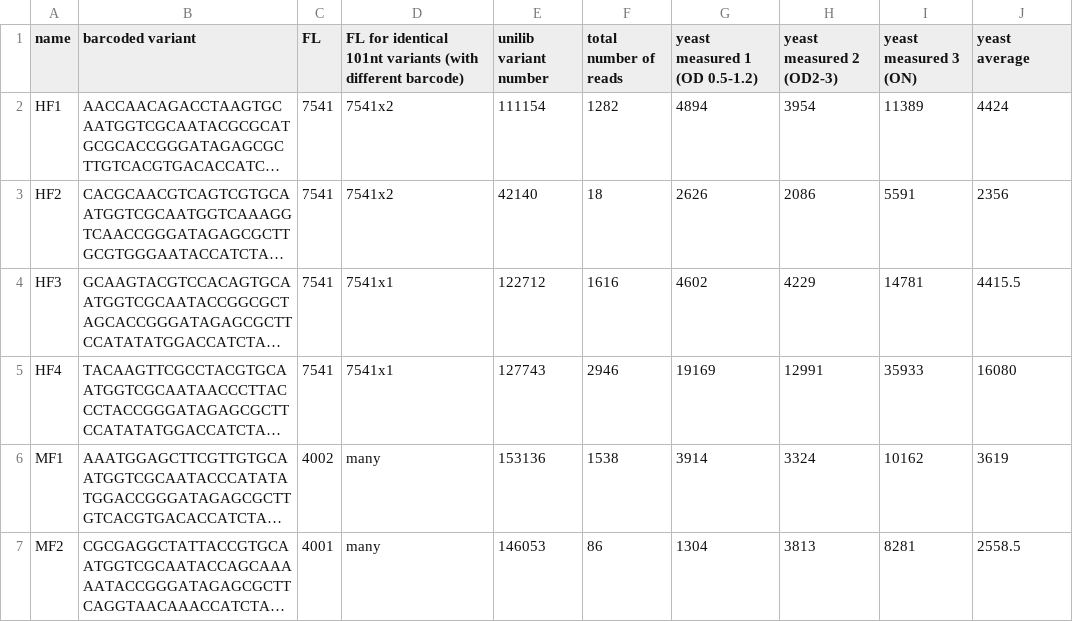
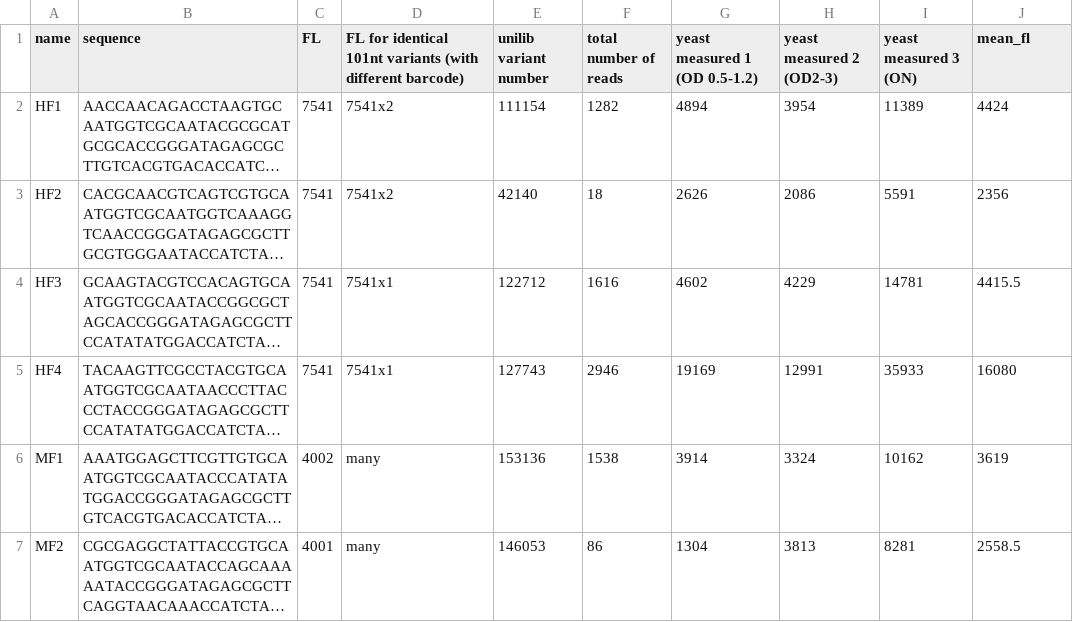
Before and after one commit to OrensteinLab/UniLib, a CSV file: Model Evaluation/Datasets/11_validation_variants.csv, drawn as a sheet; only a part is shown; long unchanged cells end in …; the diff names each change by its address in the sheet, - before the commit and + after, or states it on an @@ line.

Commit message:
Add files via upload

```diff
--- a/Model Evaluation/Datasets/11_validation_variants.csv
+++ b/Model Evaluation/Datasets/11_validation_variants.csv
-B1: barcoded variant
+B1: sequence
-J1: yeast average
+J1: mean_fl
```
